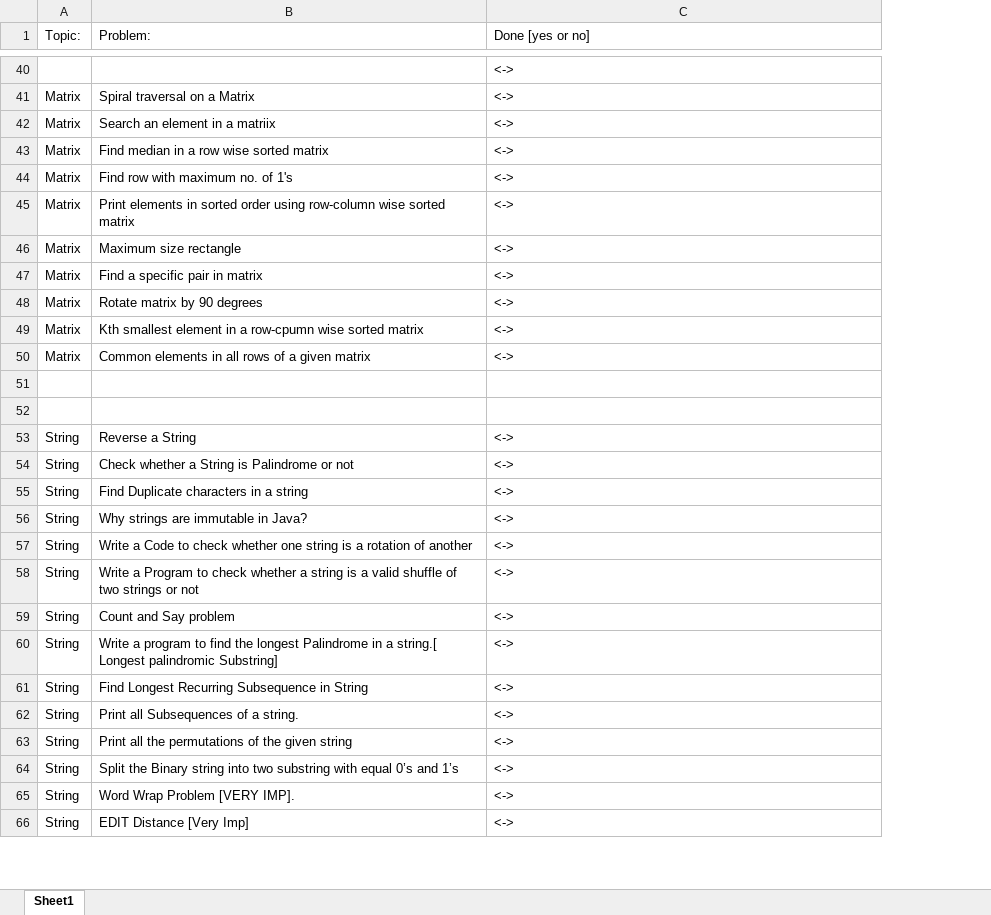
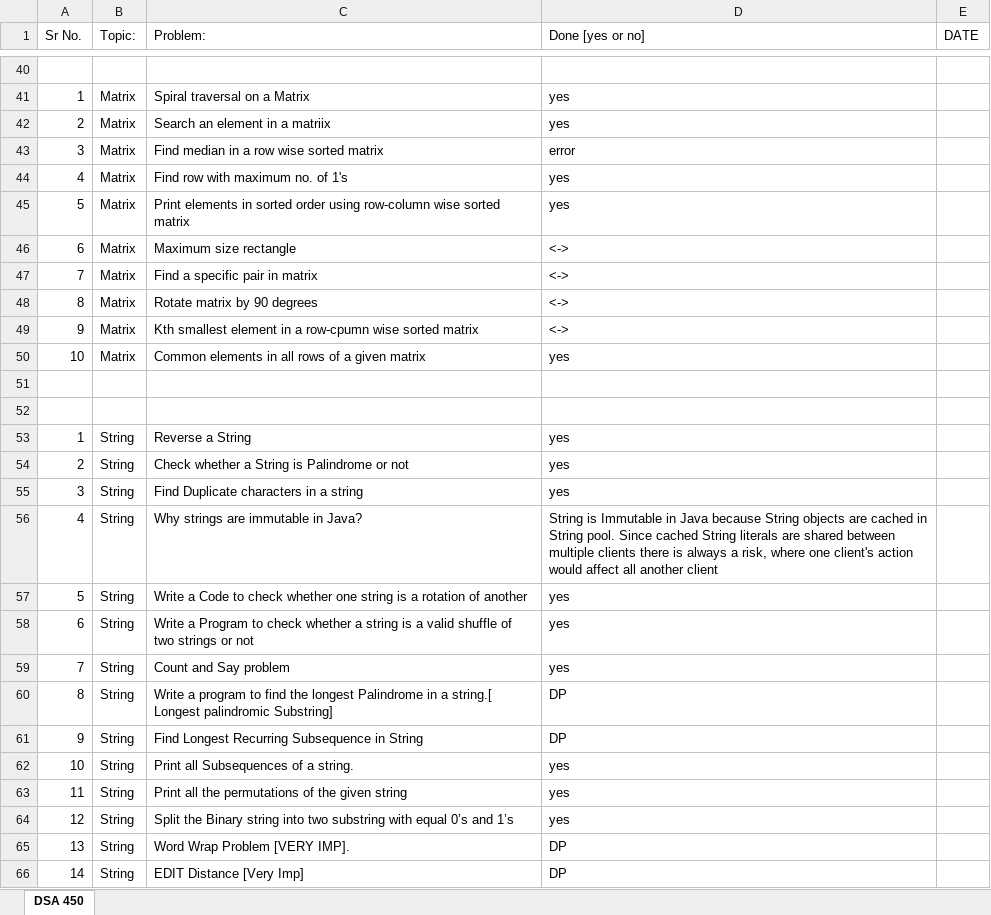
Before and after one commit to vikkastiwari/competitive-coding-questions, an Excel workbook: DSA-450/FINAL450.xlsx, sheet DSA 450, drawn as a sheet; only a part is shown, gaps mark what is left out; values as stored, in another font and other column widths than the file's, no cell formats; charts and pictures not drawn; addresses are those after the commit; the diff covers the shown part only; the diff names each change by its address in the sheet, - before the commit and + after, or states it on an @@ line.

```diff
--- a/DSA-450/FINAL450.xlsx (sheet DSA 450)
+++ b/DSA-450/FINAL450.xlsx (sheet DSA 450)
-sheet tab: Sheet1
+sheet tab: DSA 450
+column A (Sr No.), rows 41-66: 1 | 2 | 3 | 4 | 5 | 6 | 7 | 8 | 9 | 10 |  |  | 1 | 2 | 3 | 4 | 5 | 6 | 7 | 8 | 9 | 10 | 11 | 12 | 13 | 14
+column E (DATE), empty
-D40 (Done [yes or no]): <->
+D40 (Done [yes or no]): (empty)
-D41:D42 (Done [yes or no]): <->
+D41:D42 (Done [yes or no]): yes
-D43 (Done [yes or no]): <->
+D43 (Done [yes or no]): error
-D44:D45 (Done [yes or no]): <->
+D44:D45 (Done [yes or no]): yes
-D50 (Done [yes or no]): <->
+D50 (Done [yes or no]): yes
-D53:D55 (Done [yes or no]): <->
+D53:D55 (Done [yes or no]): yes
-D56 (Done [yes or no]): <->
+D56 (Done [yes or no]): String is Immutable in Java because String objects are cached in String pool. Since cached String literals are shared between multiple clients there is always a risk, where one client's action would affect all another client
-D57:D59 (Done [yes or no]): <->
+D57:D59 (Done [yes or no]): yes
-D60:D61 (Done [yes or no]): <->
+D60:D61 (Done [yes or no]): DP
-D62:D64 (Done [yes or no]): <->
+D62:D64 (Done [yes or no]): yes
-D65:D66 (Done [yes or no]): <->
+D65:D66 (Done [yes or no]): DP
```
Also changed, not shown: 1 added row, 1 removed row and 69 edited cells elsewhere in this sheet, cell formats, charts or pictures, 41 other files.
